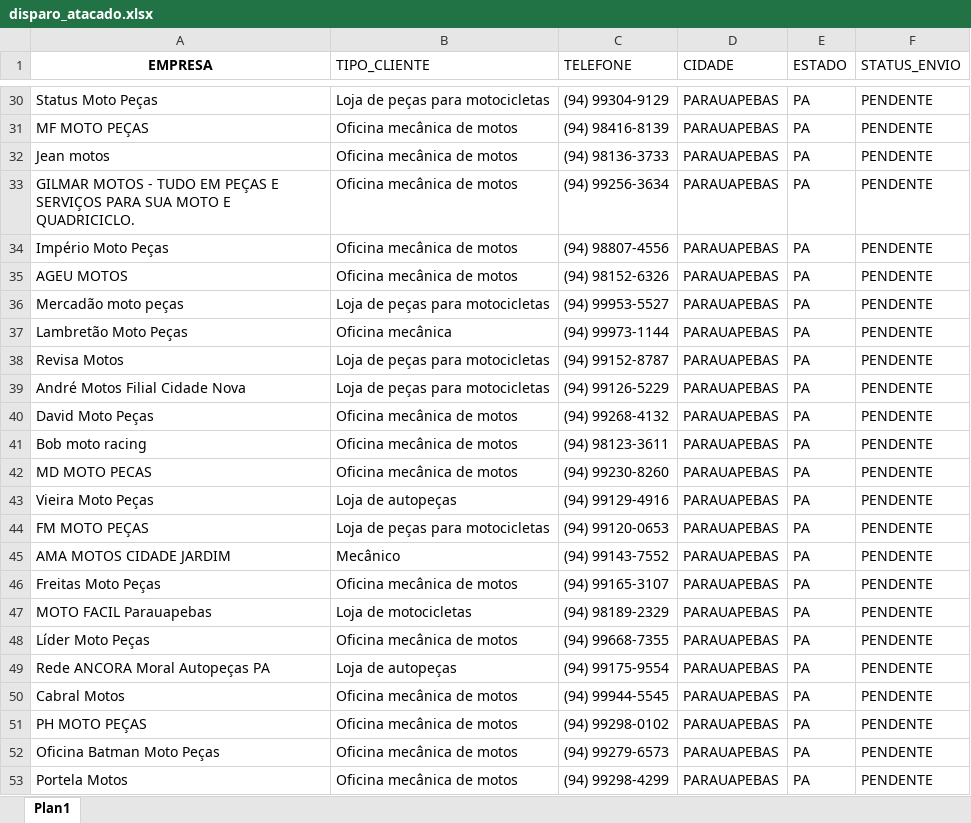
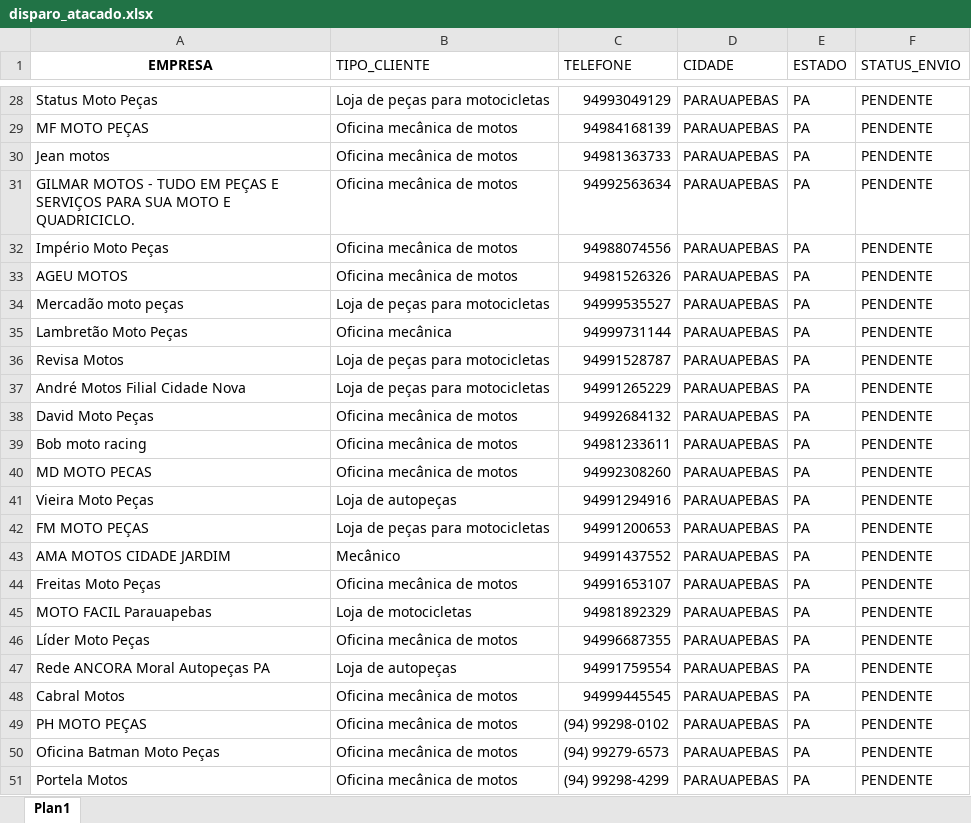
Before and after one commit to joaovictorcorreia835-cell/yamaha-bot, an Excel workbook: templates/data/disparo_atacado.xlsx, sheet Plan1, drawn as a sheet; only a part is shown, gaps mark what is left out; values as stored, in another font and other column widths than the file's, no borders; addresses are those after the commit; the diff covers the shown part only; the diff names each change by its address in the sheet, - before the commit and + after, or states it on an @@ line.

```diff
--- a/templates/data/disparo_atacado.xlsx (sheet Plan1)
+++ b/templates/data/disparo_atacado.xlsx (sheet Plan1)
-C28 (TELEFONE): (94) 99304-9129
+C28 (TELEFONE): 94993049129
-C29 (TELEFONE): (94) 98416-8139
+C29 (TELEFONE): 94984168139
-C30 (TELEFONE): (94) 98136-3733
+C30 (TELEFONE): 94981363733
-C31 (TELEFONE): (94) 99256-3634
+C31 (TELEFONE): 94992563634
-C32 (TELEFONE): (94) 98807-4556
+C32 (TELEFONE): 94988074556
-C33 (TELEFONE): (94) 98152-6326
+C33 (TELEFONE): 94981526326
-C34 (TELEFONE): (94) 99953-5527
+C34 (TELEFONE): 94999535527
-C35 (TELEFONE): (94) 99973-1144
+C35 (TELEFONE): 94999731144
-C36 (TELEFONE): (94) 99152-8787
+C36 (TELEFONE): 94991528787
-C37 (TELEFONE): (94) 99126-5229
+C37 (TELEFONE): 94991265229
-C38 (TELEFONE): (94) 99268-4132
+C38 (TELEFONE): 94992684132
-C39 (TELEFONE): (94) 98123-3611
+C39 (TELEFONE): 94981233611
-C40 (TELEFONE): (94) 99230-8260
+C40 (TELEFONE): 94992308260
-C41 (TELEFONE): (94) 99129-4916
+C41 (TELEFONE): 94991294916
-C42 (TELEFONE): (94) 99120-0653
+C42 (TELEFONE): 94991200653
-C43 (TELEFONE): (94) 99143-7552
+C43 (TELEFONE): 94991437552
-C44 (TELEFONE): (94) 99165-3107
+C44 (TELEFONE): 94991653107
-C45 (TELEFONE): (94) 98189-2329
+C45 (TELEFONE): 94981892329
-C46 (TELEFONE): (94) 99668-7355
+C46 (TELEFONE): 94996687355
-C47 (TELEFONE): (94) 99175-9554
+C47 (TELEFONE): 94991759554
-C48 (TELEFONE): (94) 99944-5545
+C48 (TELEFONE): 94999445545
```
Also changed, not shown: 2 removed rows and 26 edited cells elsewhere in this sheet, 1 other file.
